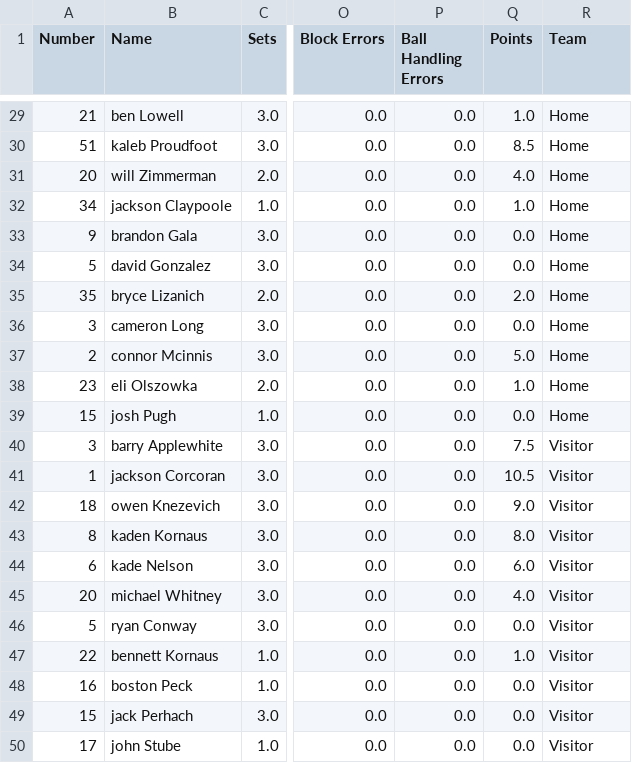
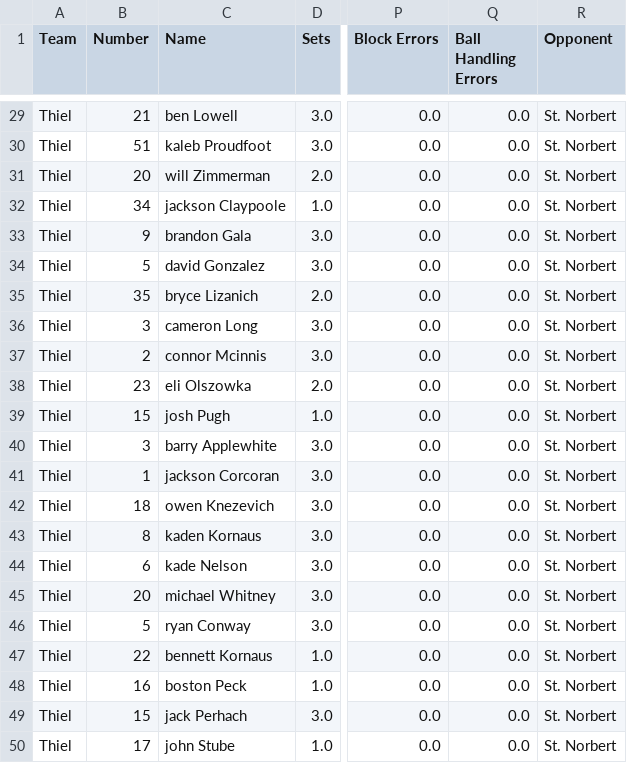
Before and after one commit to aidanapito/parser, a CSV file: daily_stats_2024_01_17.csv, drawn as a sheet; only a part is shown, gaps mark what is left out; removed rows and columns are numbered as before the commit, all else as after; the diff covers the shown part only; the diff names each change by its address in the sheet, - before the commit and + after, or states it on an @@ line.

Commit message:
added opponents to daily stats, and missing teams.

```diff
--- a/daily_stats_2024_01_17.csv
+++ b/daily_stats_2024_01_17.csv
+column A (Team), rows 29-50: all Thiel
-column Q (Points), rows 29-50: 1.0 | 8.5 | 4.0 | 1.0 | 0.0 | 0.0 | 2.0 | 0.0 | 5.0 | 1.0 | 0.0 | 7.5 | 10.5 | 9.0 | 8.0 | 6.0 | 4.0 | 0.0 | 1.0 | 0.0 | 0.0 | 0.0
-R1: Team
+R1: Opponent
-R29:R39 (Opponent): Home
+R29:R39 (Opponent): St. Norbert
-R40:R50 (Opponent): Visitor
+R40:R50 (Opponent): St. Norbert
```
Also changed, not shown: 27 edited cells elsewhere in this file, 34 other files.
